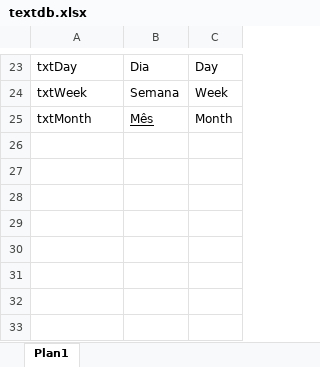
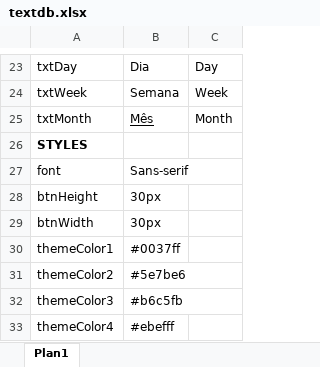
Before and after one commit to lucasiki/Calendar, an Excel workbook: Calendar/maincalendar/static/maincalendar/textdb.xlsx, sheet Plan1, drawn as a sheet; only a part is shown, gaps mark what is left out; values as stored, in another font and other column widths than the file's, no borders; the diff names each change by its address in the sheet, - before the commit and + after, or states it on an @@ line.

Commit message:
CalendarObjects

```diff
--- a/Calendar/maincalendar/static/maincalendar/textdb.xlsx (sheet Plan1)
+++ b/Calendar/maincalendar/static/maincalendar/textdb.xlsx (sheet Plan1)
+row 26: STYLES
+row 27: font | Sans-serif
+row 28: btnHeight | 30px
+row 29: btnWidth | 30px
+row 30: themeColor1 | #0037ff
+row 31: themeColor2 | #5e7be6
+row 32: themeColor3 | #b6c5fb
+row 33: themeColor4 | #ebefff
```
Also changed, not shown: 6 other files.
